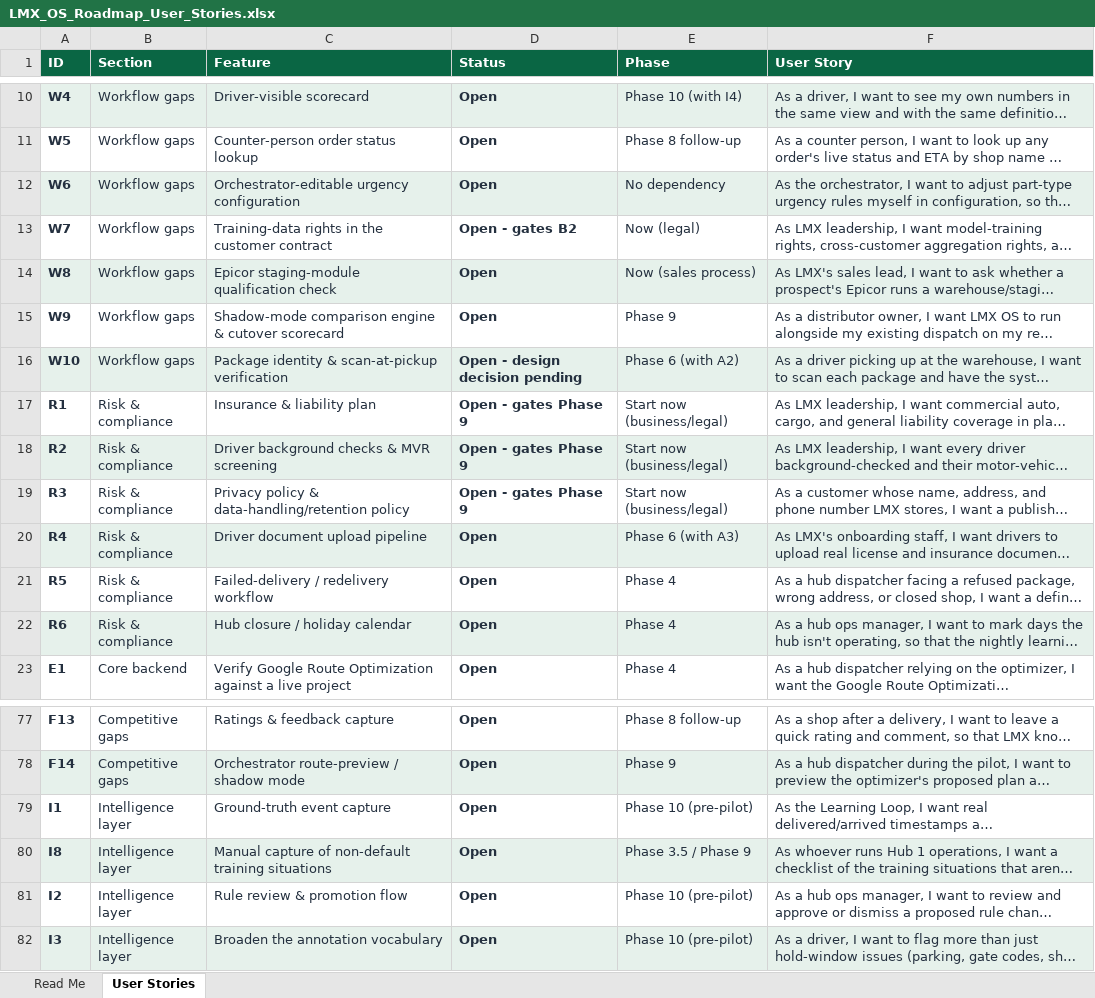
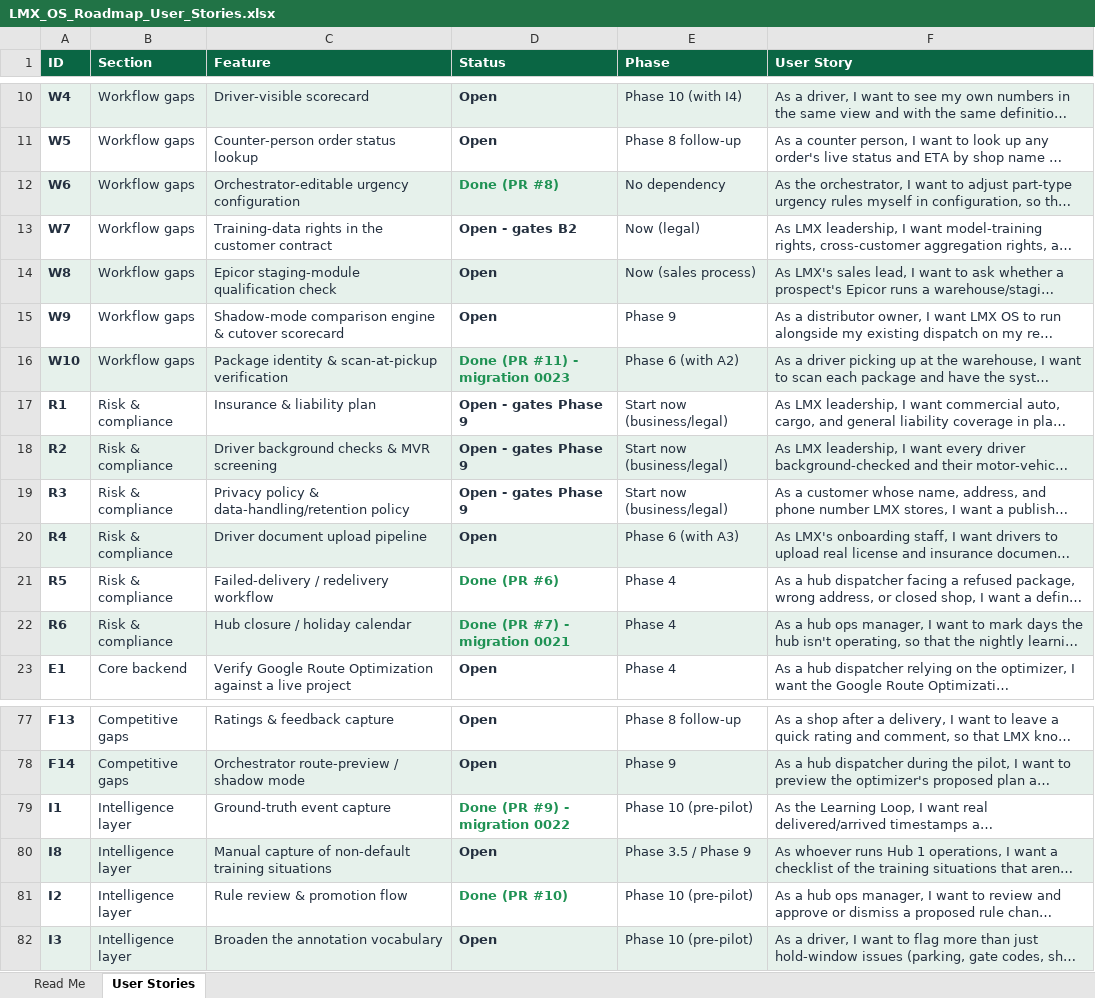
Before and after one commit to lmx-systems/lmx-os, an Excel workbook: docs/LMX_OS_Roadmap_User_Stories.xlsx, sheet User Stories, drawn as a sheet; only a part is shown, gaps mark what is left out; long unchanged cells end in …; values as stored, in another font and other column widths than the file's, no borders; the diff names each change by its address in the sheet, - before the commit and + after, or states it on an @@ line.

Commit message:
docs: mark I1, I2, R5, R6, W6, W10 done (PRs #6-#11)
Verified against the actual code on main rather than trusting PR titles.

- I1 (#9, migration 0022): Order.delivered_at written once at dropoff and
  never on update, retiring the updated_at proxy that any later mutation
  corrupted; plus Stop.arrived_at, per-leg drive time, and
  RouteOffer.decline_reason.
- I2 (#10): app/learning_loop/promotion.py + admin endpoints +
  ProposedRulesPanel.tsx. The Learning Loop's missing rung is closed.
- R5 (#6): app/delivery/resolution.py, POST /admin/orders/{id}/resolve,
  Order.delivery_attempts/failure_reason/returned.
- R6 (#7, migration 0021): hub closures wired into both places that
  assumed every hub runs every day - the Learning Loop scheduler and the
  optimizer.
- W6 (#8): per-hub urgency-rule CRUD + UrgencyRulesPanel.tsx.
- W10 (#11, migration 0023): a real Parcel model and barcode verified
  against the order at pickup. Notably the open label decision was
  deferred rather than forced - Parcel.barcode carries either an
  LMX-generated code or the distributor's pick-ticket value and the
  verification path is identical either way, so the printer question
  stays reversible and rides on W8.

Also updated the surrounding prose that still called I1/I2 'the only
urgent rows': both shipped before the pilot, which is the sequencing the
Intelligence Layer section argued for. I3 is now the one remaining
pre-pilot intelligence item. A2 is effectively closed too - its scanner
now has a real barcode to read.

NEXT_STEPS.md: item 24 flipped to Done, new item 27 covers the other
five. Spreadsheet regenerated (87 items).

```diff
--- a/docs/LMX_OS_Roadmap_User_Stories.xlsx (sheet User Stories)
+++ b/docs/LMX_OS_Roadmap_User_Stories.xlsx (sheet User Stories)
-D12 (Status): Open
+D12 (Status): Done (PR #8)
-D12 text colour: #24303F
+D12 text colour: #1F9254
-D16 (Status): Open - design decision pending
+D16 (Status): Done (PR #11) - migration 0023
-D16 text colour: #24303F
+D16 text colour: #1F9254
-D21 (Status): Open
+D21 (Status): Done (PR #6)
-D21:D22 text colour: #24303F
+D21:D22 text colour: #1F9254
-D22 (Status): Open
+D22 (Status): Done (PR #7) - migration 0021
-D79 (Status): Open
+D79 (Status): Done (PR #9) - migration 0022
-D79 text colour: #24303F
+D79 text colour: #1F9254
-D81 (Status): Open
+D81 (Status): Done (PR #10)
-D81 text colour: #24303F
+D81 text colour: #1F9254
```
Also changed, not shown: 2 other files.
